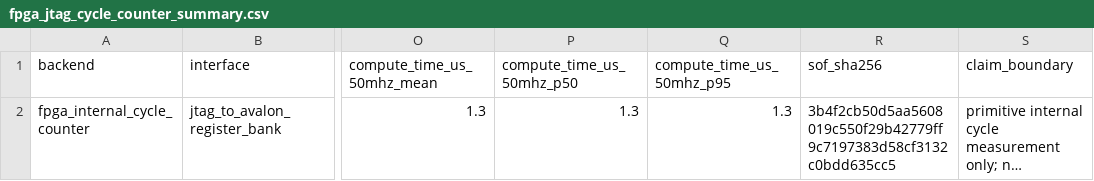
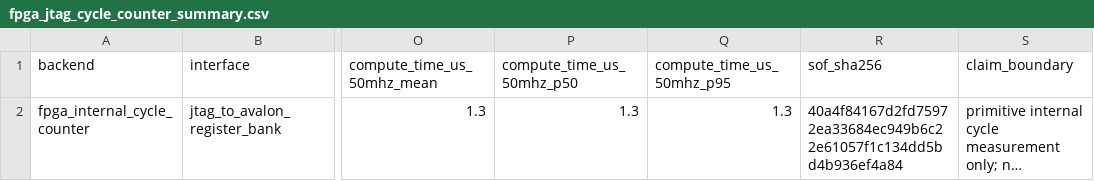
Before and after one commit to snowman0919/sllm-fpga-decode-accelerator, a CSV file: dist/ai_accel_paper/paper_assets/tables/fpga_jtag_cycle_counter_summary.csv, drawn as a sheet; only a part is shown, gaps mark what is left out; long unchanged cells end in …; the diff names each change by its address in the sheet, - before the commit and + after, or states it on an @@ line.

```diff
--- a/dist/ai_accel_paper/paper_assets/tables/fpga_jtag_cycle_counter_summary.csv
+++ b/dist/ai_accel_paper/paper_assets/tables/fpga_jtag_cycle_counter_summary.csv
-R2 (sof_sha256): 3b4f2cb50d5aa5608019c550f29b42779ff9c7197383d58cf3132c0bdd635cc5
+R2 (sof_sha256): 40a4f84167d2fd75972ea33684ec949b6c22e61057f1c134dd5bd4b936ef4a84
```
Also changed, not shown: dist/ai_accel_paper/paper_assets/tables/fpga_jtag_primitive_benchmark.csv, dist/ai_accel_paper/paper_assets/tables/ort_vs_fpga_measured_and_projected_comparison.csv, 24 other files.
